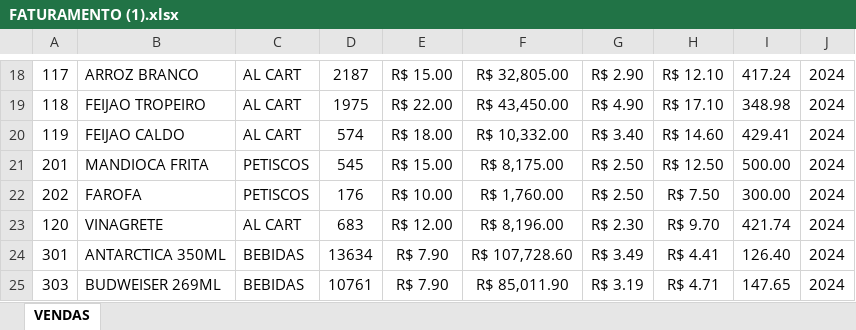
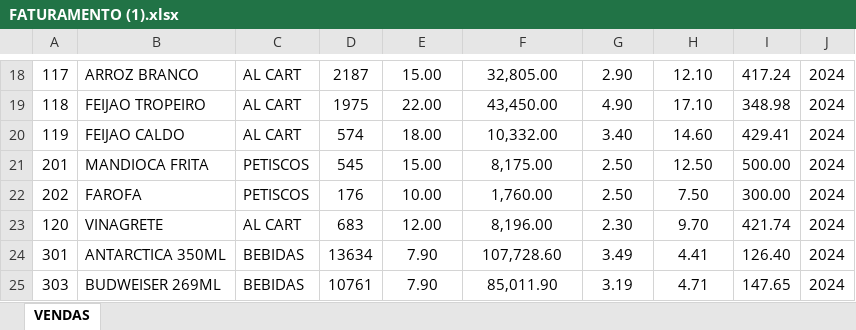
Before and after one commit to jmkwiki/Projeto-Profissional-de-Analise-de-Dados-Bora-Pescar, an Excel workbook: FATURAMENTO (1).xlsx, sheet VENDAS, drawn as a sheet; only a part is shown, gaps mark what is left out; values as stored, in another font and other column widths than the file's, no borders; charts and pictures and table styles not drawn; the diff covers the shown part only; the diff names each change by its address in the sheet, - before the commit and + after, or states it on an @@ line.

```diff
--- a/FATURAMENTO (1).xlsx (sheet VENDAS)
+++ b/FATURAMENTO (1).xlsx (sheet VENDAS)
-E18: R$ 15.00
+E18: 15.00
-F18: R$ 32,805.00
+F18: 32,805.00
-G18: R$ 2.90
+G18: 2.90
-H18: R$ 12.10
+H18: 12.10
-E19: R$ 22.00
+E19: 22.00
-F19: R$ 43,450.00
+F19: 43,450.00
-G19: R$ 4.90
+G19: 4.90
-H19: R$ 17.10
+H19: 17.10
-E20: R$ 18.00
+E20: 18.00
-F20: R$ 10,332.00
+F20: 10,332.00
-G20: R$ 3.40
+G20: 3.40
-H20: R$ 14.60
+H20: 14.60
-E21: R$ 15.00
+E21: 15.00
-F21: R$ 8,175.00
+F21: 8,175.00
-G21:G22: R$ 2.50
+G21:G22: 2.50
-H21: R$ 12.50
+H21: 12.50
-E22: R$ 10.00
+E22: 10.00
-F22: R$ 1,760.00
+F22: 1,760.00
-H22: R$ 7.50
+H22: 7.50
-E23: R$ 12.00
+E23: 12.00
-F23: R$ 8,196.00
+F23: 8,196.00
-G23: R$ 2.30
+G23: 2.30
-H23: R$ 9.70
+H23: 9.70
-E24:E25: R$ 7.90
+E24:E25: 7.90
-F24: R$ 107,728.60
+F24: 107,728.60
-G24: R$ 3.49
+G24: 3.49
-H24: R$ 4.41
+H24: 4.41
-F25: R$ 85,011.90
+F25: 85,011.90
-G25: R$ 3.19
+G25: 3.19
-H25: R$ 4.71
+H25: 4.71
```
Also changed, not shown: 1 added row, 1 removed row and 320 edited cells elsewhere in this sheet.
